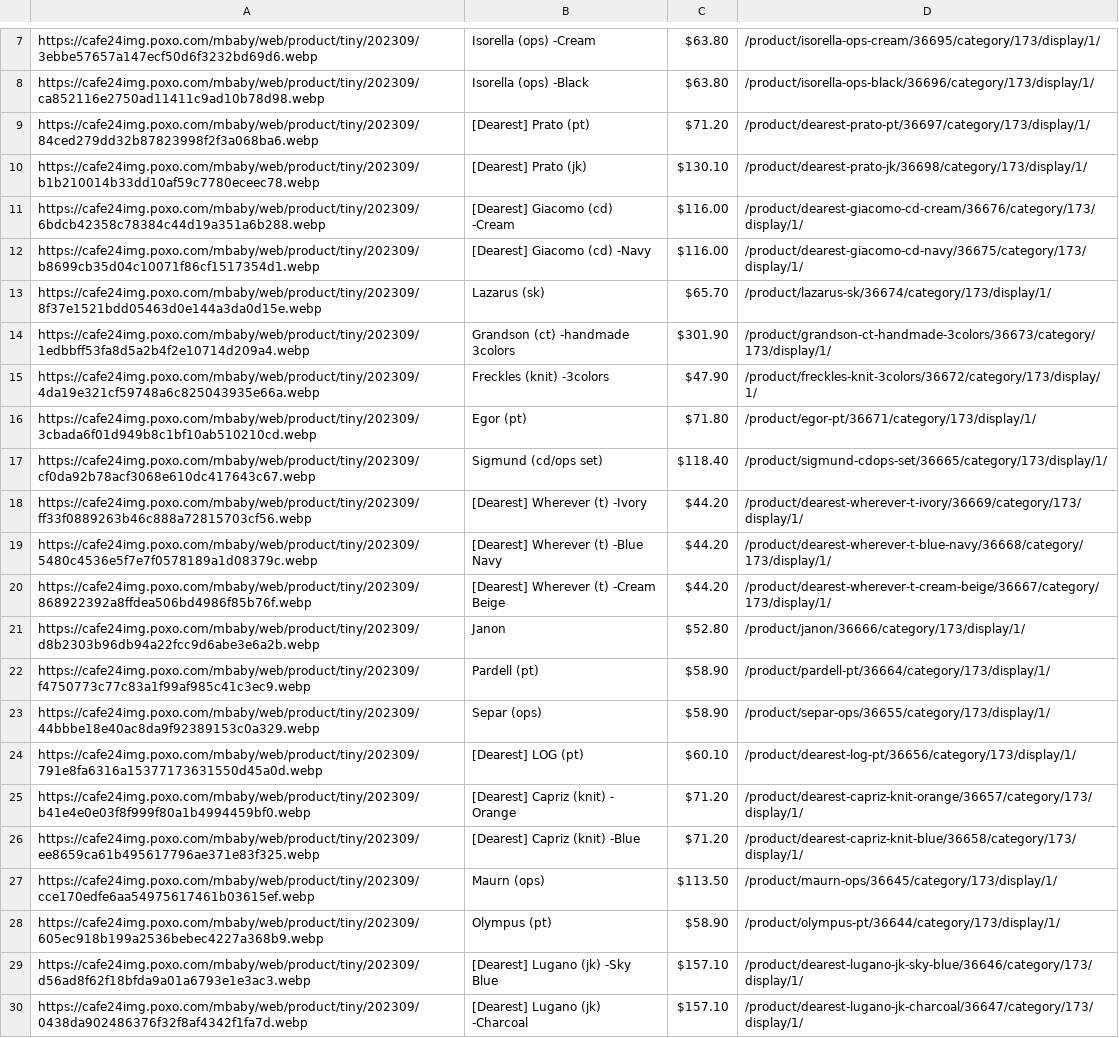
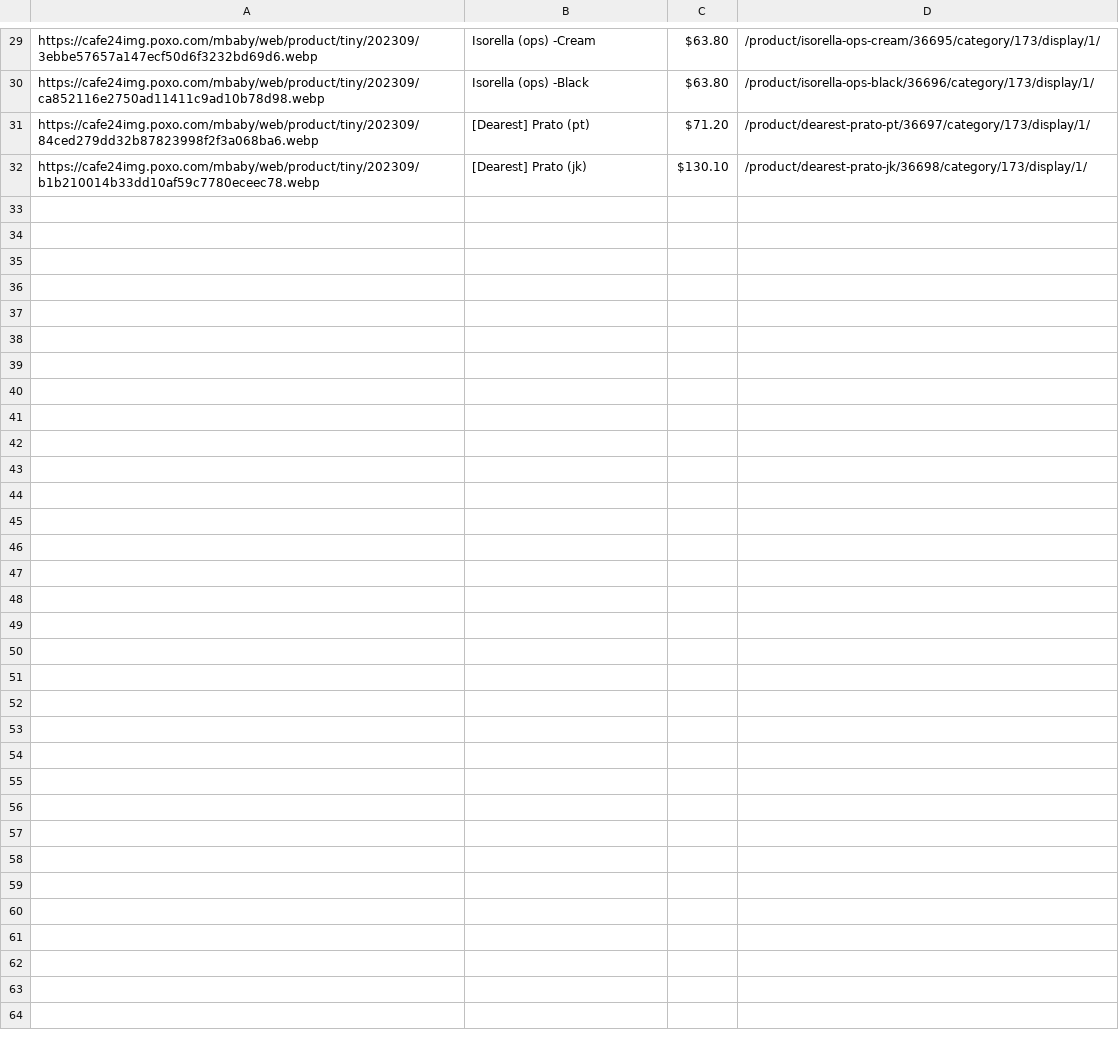
Before and after one commit to delitamakanda/scraper-kr-fashion-shops, a CSV file: core/output.csv, drawn as a sheet; only a part is shown, gaps mark what is left out; removed rows and columns are numbered as before the commit, all else as after; the diff covers the shown part only; the diff names each change by its address in the sheet, - before the commit and + after, or states it on an @@ line.

```diff
--- a/core/output.csv
+++ b/core/output.csv
-row 11: https://cafe24img.poxo.com/mbaby/web/product/tiny/202309/6bdcb42358c78384c44d19a351a6b288.webp | [Dearest] Giacomo (cd) -Cream | $116.00 | /product/dearest-giacomo-cd-cream/36676/category/173/display/1/
-row 12: https://cafe24img.poxo.com/mbaby/web/product/tiny/202309/b8699cb35d04c10071f86cf1517354d1.webp | [Dearest] Giacomo (cd) -Navy | $116.00 | /product/dearest-giacomo-cd-navy/36675/category/173/display/1/
-row 13: https://cafe24img.poxo.com/mbaby/web/product/tiny/202309/8f37e1521bdd05463d0e144a3da0d15e.webp | Lazarus (sk) | $65.70 | /product/lazarus-sk/36674/category/173/display/1/
-row 14: https://cafe24img.poxo.com/mbaby/web/product/tiny/202309/1edbbff53fa8d5a2b4f2e10714d209a4.webp | Grandson (ct) -handmade 3colors | $301.90 | /product/grandson-ct-handmade-3colors/36673/category/173/display/1/
-row 15: https://cafe24img.poxo.com/mbaby/web/product/tiny/202309/4da19e321cf59748a6c825043935e66a.webp | Freckles (knit) -3colors | $47.90 | /product/freckles-knit-3colors/36672/category/173/display/1/
-row 16: https://cafe24img.poxo.com/mbaby/web/product/tiny/202309/3cbada6f01d949b8c1bf10ab510210cd.webp | Egor (pt) | $71.80 | /product/egor-pt/36671/category/173/display/1/
-row 17: https://cafe24img.poxo.com/mbaby/web/product/tiny/202309/cf0da92b78acf3068e610dc417643c67.webp | Sigmund (cd/ops set) | $118.40 | /product/sigmund-cdops-set/36665/category/173/display/1/
-row 18: https://cafe24img.poxo.com/mbaby/web/product/tiny/202309/ff33f0889263b46c888a72815703cf56.webp | [Dearest] Wherever (t) -Ivory | $44.20 | /product/dearest-wherever-t-ivory/36669/category/173/display/1/
-row 19: https://cafe24img.poxo.com/mbaby/web/product/tiny/202309/5480c4536e5f7e7f0578189a1d08379c.webp | [Dearest] Wherever (t) -Blue Navy | $44.20 | /product/dearest-wherever-t-blue-navy/36668/category/173/display/1/
-row 20: https://cafe24img.poxo.com/mbaby/web/product/tiny/202309/868922392a8ffdea506bd4986f85b76f.webp | [Dearest] Wherever (t) -Cream Beige | $44.20 | /product/dearest-wherever-t-cream-beige/36667/category/173/display/1/
-row 21: https://cafe24img.poxo.com/mbaby/web/product/tiny/202309/d8b2303b96db94a22fcc9d6abe3e6a2b.webp | Janon | $52.80 | /product/janon/36666/category/173/display/1/
-row 22: https://cafe24img.poxo.com/mbaby/web/product/tiny/202309/f4750773c77c83a1f99af985c41c3ec9.webp | Pardell (pt) | $58.90 | /product/pardell-pt/36664/category/173/display/1/
-row 23: https://cafe24img.poxo.com/mbaby/web/product/tiny/202309/44bbbe18e40ac8da9f92389153c0a329.webp | Separ (ops) | $58.90 | /product/separ-ops/36655/category/173/display/1/
-row 24: https://cafe24img.poxo.com/mbaby/web/product/tiny/202309/791e8fa6316a15377173631550d45a0d.webp | [Dearest] LOG (pt) | $60.10 | /product/dearest-log-pt/36656/category/173/display/1/
-row 25: https://cafe24img.poxo.com/mbaby/web/product/tiny/202309/b41e4e0e03f8f999f80a1b4994459bf0.webp | [Dearest] Capriz (knit) - Orange | $71.20 | /product/dearest-capriz-knit-orange/36657/category/173/display/1/
-row 26: https://cafe24img.poxo.com/mbaby/web/product/tiny/202309/ee8659ca61b495617796ae371e83f325.webp | [Dearest] Capriz (knit) -Blue | $71.20 | /product/dearest-capriz-knit-blue/36658/category/173/display/1/
-row 27: https://cafe24img.poxo.com/mbaby/web/product/tiny/202309/cce170edfe6aa54975617461b03615ef.webp | Maurn (ops) | $113.50 | /product/maurn-ops/36645/category/173/display/1/
-row 28: https://cafe24img.poxo.com/mbaby/web/product/tiny/202309/605ec918b199a2536bebec4227a368b9.webp | Olympus (pt) | $58.90 | /product/olympus-pt/36644/category/173/display/1/
-row 29: https://cafe24img.poxo.com/mbaby/web/product/tiny/202309/d56ad8f62f18bfda9a01a6793e1e3ac3.webp | [Dearest] Lugano (jk) -Sky Blue | $157.10 | /product/dearest-lugano-jk-sky-blue/36646/category/173/display/1/
-row 30: https://cafe24img.poxo.com/mbaby/web/product/tiny/202309/0438da902486376f32f8af4342f1fa7d.webp | [Dearest] Lugano (jk) -Charcoal | $157.10 | /product/dearest-lugano-jk-charcoal/36647/category/173/display/1/
```
Also changed, not shown: 22 added rows elsewhere in this file.
